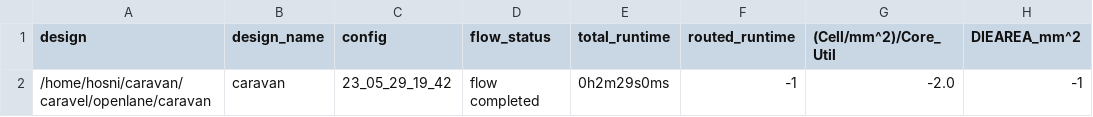
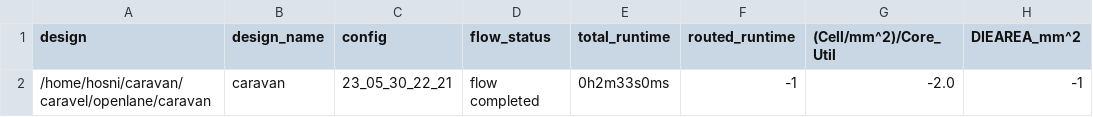
Before and after one commit to efabless/caravel, a CSV file: signoff/caravan/metrics.csv, drawn as a sheet; only a part is shown; the diff names each change by its address in the sheet, - before the commit and + after, or states it on an @@ line.

Commit message:
update `gds/caravan.gds.gz` with the layout of `caravan_core` from `e25997c`

```diff
--- a/signoff/caravan/metrics.csv
+++ b/signoff/caravan/metrics.csv
-C2 (config): 23_05_29_19_42
+C2 (config): 23_05_30_22_21
-E2 (total_runtime): 0h2m29s0ms
+E2 (total_runtime): 0h2m33s0ms
```
Also changed, not shown: 2 other files.
